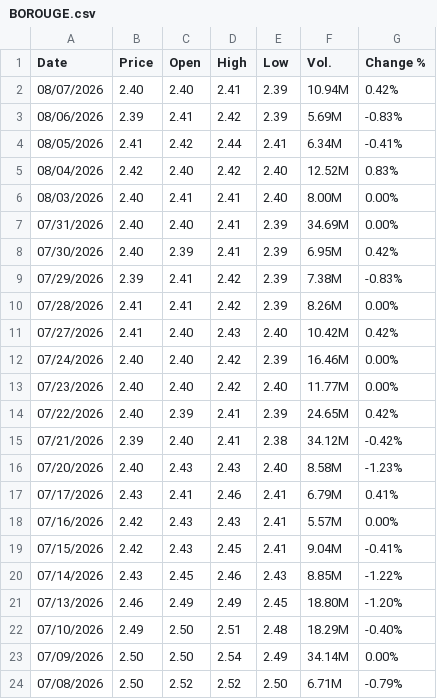
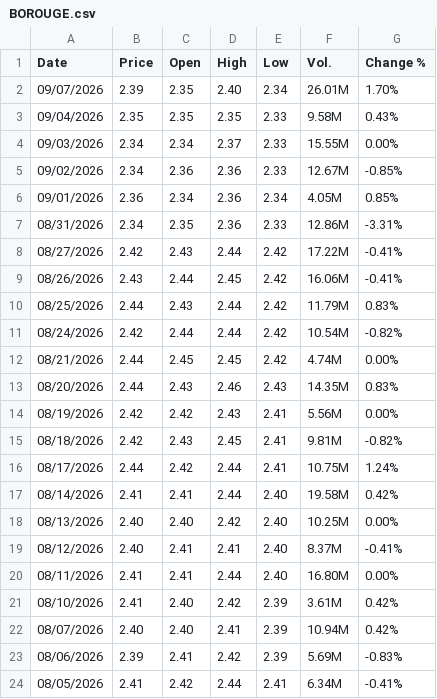
Before and after one commit to sherifomarsaleh/testahil, a CSV file: engine/raw_ohlc/AE/BOROUGE.csv, drawn as a sheet; only a part is shown; the shorter side is filled out with more unchanged rows; the diff names each change by its address in the sheet, - before the commit and + after, or states it on an @@ line.

```diff
--- a/engine/raw_ohlc/AE/BOROUGE.csv
+++ b/engine/raw_ohlc/AE/BOROUGE.csv
+row 2: 09/07/2026 | 2.39 | 2.35 | 2.40 | 2.34 | 26.01M | 1.70%
+row 3: 09/04/2026 | 2.35 | 2.35 | 2.35 | 2.33 | 9.58M | 0.43%
+row 4: 09/03/2026 | 2.34 | 2.34 | 2.37 | 2.33 | 15.55M | 0.00%
+row 5: 09/02/2026 | 2.34 | 2.36 | 2.36 | 2.33 | 12.67M | -0.85%
+row 6: 09/01/2026 | 2.36 | 2.34 | 2.36 | 2.34 | 4.05M | 0.85%
+row 7: 08/31/2026 | 2.34 | 2.35 | 2.36 | 2.33 | 12.86M | -3.31%
+row 8: 08/27/2026 | 2.42 | 2.43 | 2.44 | 2.42 | 17.22M | -0.41%
+row 9: 08/26/2026 | 2.43 | 2.44 | 2.45 | 2.42 | 16.06M | -0.41%
+row 10: 08/25/2026 | 2.44 | 2.43 | 2.44 | 2.42 | 11.79M | 0.83%
+row 11: 08/24/2026 | 2.42 | 2.44 | 2.44 | 2.42 | 10.54M | -0.82%
+row 12: 08/21/2026 | 2.44 | 2.45 | 2.45 | 2.42 | 4.74M | 0.00%
+row 13: 08/20/2026 | 2.44 | 2.43 | 2.46 | 2.43 | 14.35M | 0.83%
+row 14: 08/19/2026 | 2.42 | 2.42 | 2.43 | 2.41 | 5.56M | 0.00%
+row 15: 08/18/2026 | 2.42 | 2.43 | 2.45 | 2.41 | 9.81M | -0.82%
+row 16: 08/17/2026 | 2.44 | 2.42 | 2.44 | 2.41 | 10.75M | 1.24%
+row 17: 08/14/2026 | 2.41 | 2.41 | 2.44 | 2.40 | 19.58M | 0.42%
+row 18: 08/13/2026 | 2.40 | 2.40 | 2.42 | 2.40 | 10.25M | 0.00%
+row 19: 08/12/2026 | 2.40 | 2.41 | 2.41 | 2.40 | 8.37M | -0.41%
+row 20: 08/11/2026 | 2.41 | 2.41 | 2.44 | 2.40 | 16.80M | 0.00%
+row 21: 08/10/2026 | 2.41 | 2.40 | 2.42 | 2.39 | 3.61M | 0.42%
```
Also changed, not shown: engine/panels/AE_BOROUGE_3m.csv, 3 other files.
